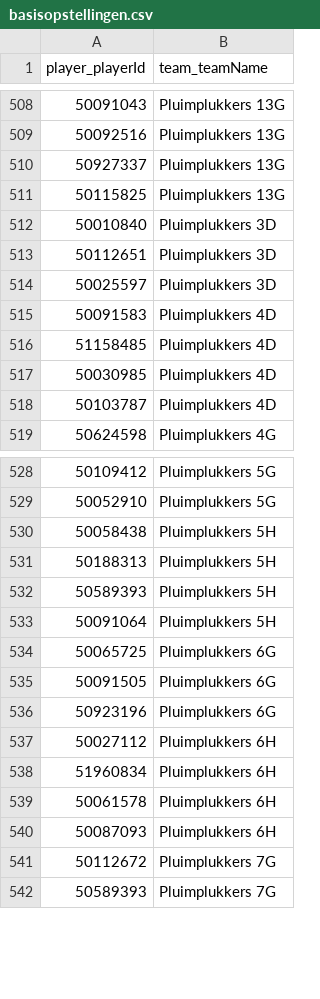
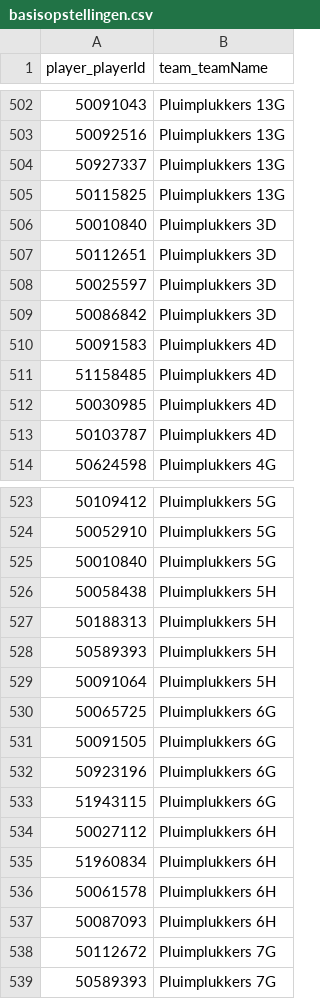
Before and after one commit to Badminton-PBO/lion-freaky, a CSV file: lf_front/data/fixed/2023-2024/basisopstellingen.csv, drawn as a sheet; only a part is shown, gaps mark what is left out; the diff covers the shown part only.

```diff
--- a/lf_front/data/fixed/2023-2024/basisopstellingen.csv
+++ b/lf_front/data/fixed/2023-2024/basisopstellingen.csv
@@ -514,2 +508,3 @@ player_playerId,team_teamName
 50025597,Pluimplukkers 3D
+50086842,Pluimplukkers 3D
 50091583,Pluimplukkers 4D
@@ -529,2 +524,3 @@ player_playerId,team_teamName
 50052910,Pluimplukkers 5G
+50010840,Pluimplukkers 5G
 50058438,Pluimplukkers 5H
@@ -536,2 +532,3 @@ player_playerId,team_teamName
 50923196,Pluimplukkers 6G
+51943115,Pluimplukkers 6G
 50027112,Pluimplukkers 6H
```
Also changed, not shown: 10 removed rows elsewhere in this file.
